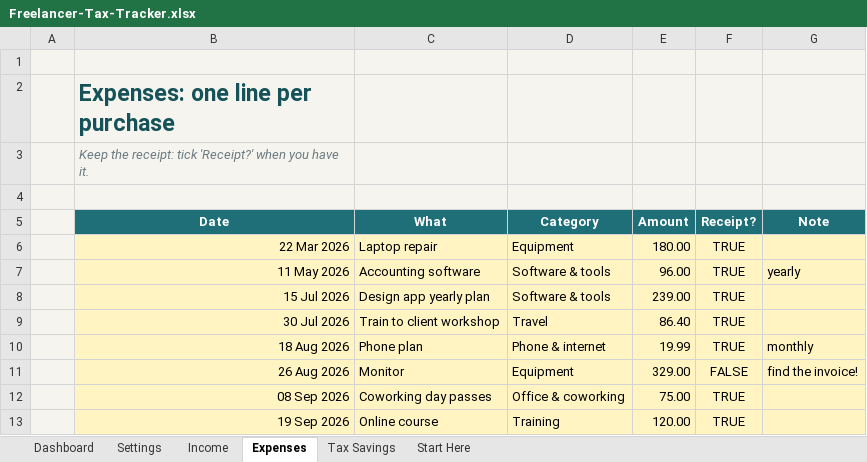
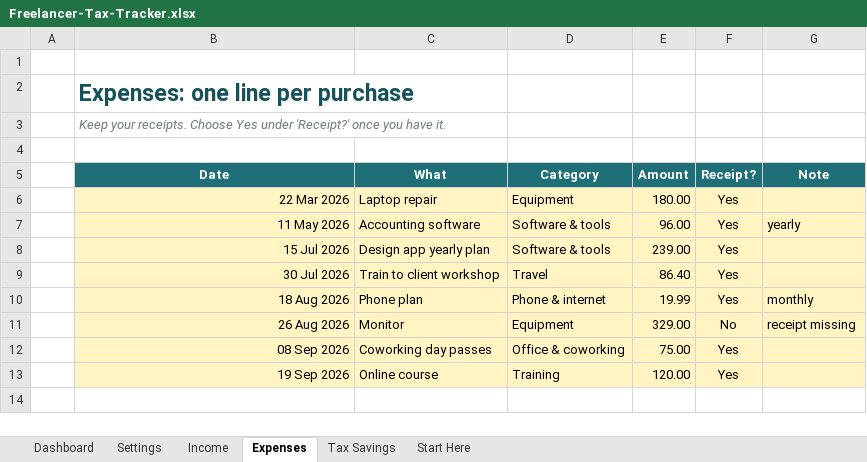
Before and after one commit to tchubirs/tchubirs.github.io, an Excel workbook: etsy/freelancer/Freelancer-Tax-Tracker.xlsx, sheet Expenses, drawn as a sheet; values as stored, in another font and other column widths than the file's, no borders; conditional formats not drawn; the diff names each change by its address in the sheet, - before the commit and + after, or states it on an @@ line.

```diff
--- a/etsy/freelancer/Freelancer-Tax-Tracker.xlsx (sheet Expenses)
+++ b/etsy/freelancer/Freelancer-Tax-Tracker.xlsx (sheet Expenses)
-A1:G4 fill: #F6F4EF
+A1:G4 fill: none
-B3 (Date): Keep the receipt: tick 'Receipt?' when you have…
+B3 (Date): Keep your receipts. Choose Yes under 'Receipt?' once you have…
-A5:A13 fill: #F6F4EF
+A5:A13 fill: none
-F6:F10 (Receipt?): TRUE
+F6:F10 (Receipt?): Yes
-F11 (Receipt?): FALSE
+F11 (Receipt?): No
-G11 (Note): find the invoice!
+G11 (Note): receipt missing
-F12:F13 (Receipt?): TRUE
+F12:F13 (Receipt?): Yes
```
Also changed, not shown: sheet Income, sheet Dashboard, sheet Settings, sheet Start Here, sheet Tax Savings, etsy/wedding/Wedding-Budget-Planner.xlsx, 9 other files.
